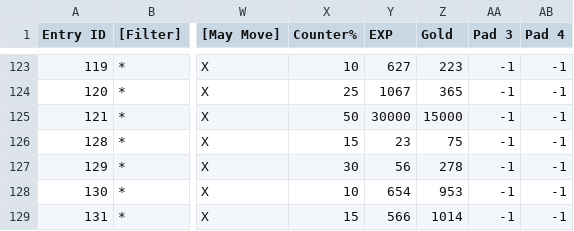
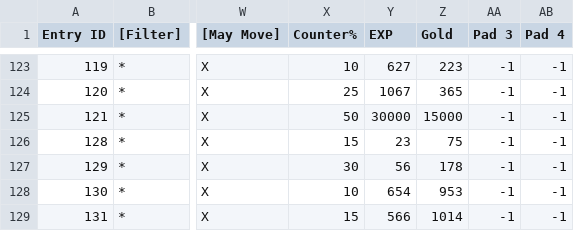
Before and after one commit to Taikocuya/SOALE, a CSV file: dist/enemy.tpl.csv, drawn as a sheet; only a part is shown, gaps mark what is left out; the diff names each change by its address in the sheet, - before the commit and + after, or states it on an @@ line.

```diff
--- a/dist/enemy.tpl.csv
+++ b/dist/enemy.tpl.csv
-Z127 (Gold): 278
+Z127 (Gold): 178
```
Also changed, not shown: dist/enemyship.tpl.csv, 9 other files.
